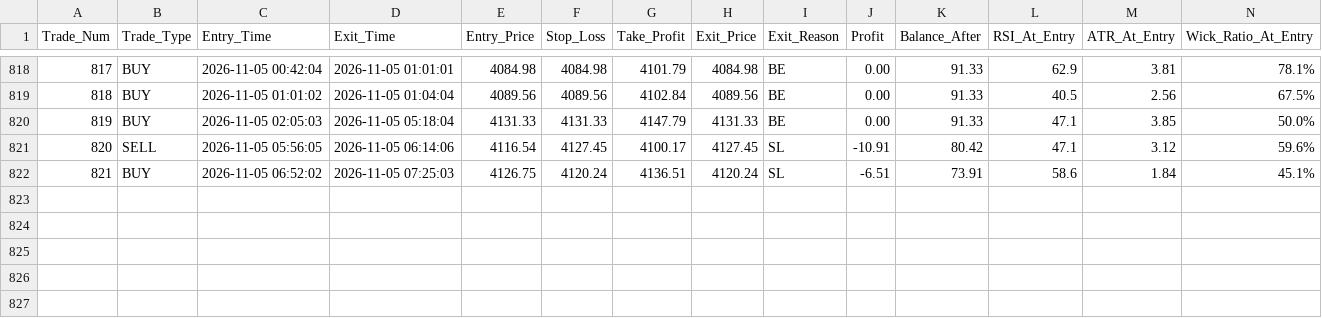
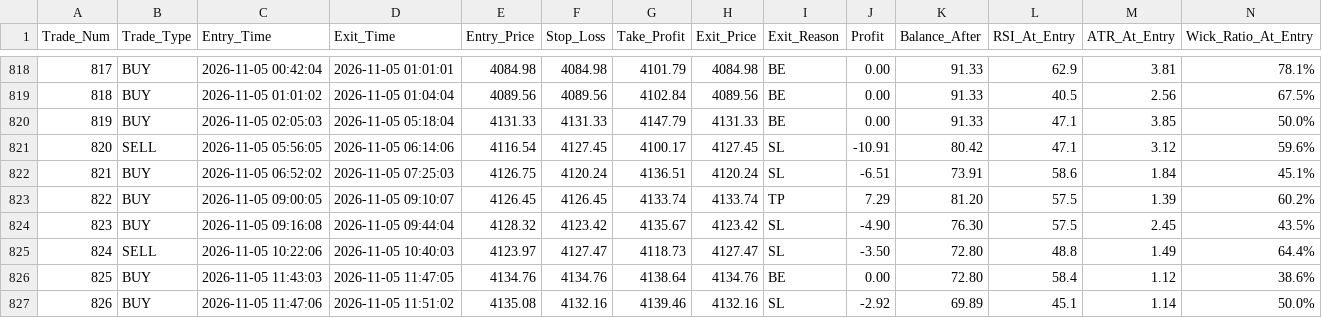
Before and after one commit to shashidaren/gold-trading-bot, a CSV file: trades.csv, drawn as a sheet; only a part is shown, gaps mark what is left out; rows hold the shown columns only; the diff names each change by its address in the sheet, - before the commit and + after, or states it on an @@ line.

```diff
--- a/trades.csv
+++ b/trades.csv
+row 823: 822 | BUY | 2026-11-05 09:00:05 | 2026-11-05 09:10:07 | 4126.45 | 4126.45 | 4133.74 | 4133.74 | TP | 7.29 | 81.20 | 57.5 | 1.39 | 60.2%
+row 824: 823 | BUY | 2026-11-05 09:16:08 | 2026-11-05 09:44:04 | 4128.32 | 4123.42 | 4135.67 | 4123.42 | SL | -4.90 | 76.30 | 57.5 | 2.45 | 43.5%
+row 825: 824 | SELL | 2026-11-05 10:22:06 | 2026-11-05 10:40:03 | 4123.97 | 4127.47 | 4118.73 | 4127.47 | SL | -3.50 | 72.80 | 48.8 | 1.49 | 64.4%
+row 826: 825 | BUY | 2026-11-05 11:43:03 | 2026-11-05 11:47:05 | 4134.76 | 4134.76 | 4138.64 | 4134.76 | BE | 0.00 | 72.80 | 58.4 | 1.12 | 38.6%
+row 827: 826 | BUY | 2026-11-05 11:47:06 | 2026-11-05 11:51:02 | 4135.08 | 4132.16 | 4139.46 | 4132.16 | SL | -2.92 | 69.89 | 45.1 | 1.14 | 50.0%
```
Also changed, not shown: skipped_trades.csv, 3 other files.
